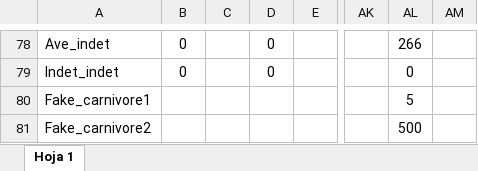
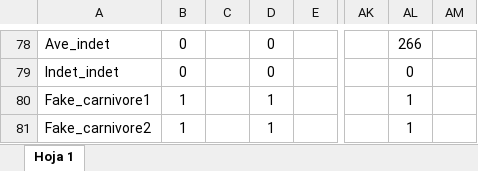
Before and after one commit to TomasMarina/ArqueoRedesTDF, an Excel workbook: Datos/Species localities - TDF.xlsx, sheet Hoja 1, drawn as a sheet; only a part is shown, gaps mark what is left out; values as stored, in another font and other column widths than the file's, no borders; charts and pictures not drawn; the diff names each change by its address in the sheet, - before the commit and + after, or states it on an @@ line.

Commit message:
Add fake data

```diff
--- a/Datos/Species localities - TDF.xlsx (sheet Hoja 1)
+++ b/Datos/Species localities - TDF.xlsx (sheet Hoja 1)
-B80:B81: (empty)
+B80:B81: 1
-D80:D81: (empty)
+D80:D81: 1
-AL80: 5
+AL80: 1
-AL81: 500
+AL81: 1
```
Also changed, not shown: 1 other file.
